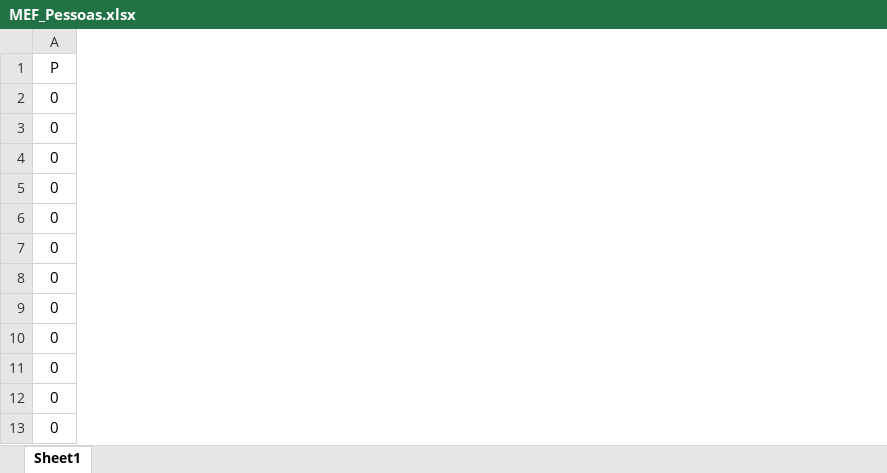
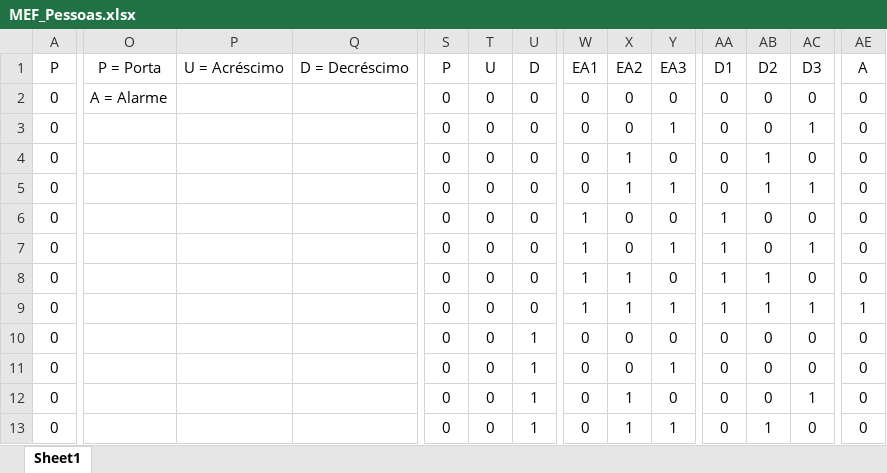
Before and after one commit to DeV-ictor/PBL_Elevador, an Excel workbook: Dados/MEF_Pessoas.xlsx, sheet Sheet1, drawn as a sheet; only a part is shown, gaps mark what is left out; values as stored, in another font and other column widths than the file's, no borders; the diff covers the shown part only; the diff names each change by its address in the sheet, - before the commit and + after, or states it on an @@ line.

Commit message:
data upd

```diff
--- a/Dados/MEF_Pessoas.xlsx (sheet Sheet1)
+++ b/Dados/MEF_Pessoas.xlsx (sheet Sheet1)
+column O, rows 1-2: P = Porta | A = Alarme
+column P, row 1: U = Acréscimo
+column Q, row 1: D = Decréscimo
+column S, rows 1-13: P | 0 | 0 | 0 | 0 | 0 | 0 | 0 | 0 | 0 | 0 | 0 | 0
+column T, rows 1-13: U | 0 | 0 | 0 | 0 | 0 | 0 | 0 | 0 | 0 | 0 | 0 | 0
+column U, rows 1-13: D | 0 | 0 | 0 | 0 | 0 | 0 | 0 | 0 | 1 | 1 | 1 | 1
+column W, rows 1-13: EA1 | 0 | 0 | 0 | 0 | 1 | 1 | 1 | 1 | 0 | 0 | 0 | 0
+column X, rows 1-13: EA2 | 0 | 0 | 1 | 1 | 0 | 0 | 1 | 1 | 0 | 0 | 1 | 1
+column Y, rows 1-13: EA3 | 0 | 1 | 0 | 1 | 0 | 1 | 0 | 1 | 0 | 1 | 0 | 1
+column AA, rows 1-13: D1 | 0 | 0 | 0 | 0 | 1 | 1 | 1 | 1 | 0 | 0 | 0 | 0
+column AB, rows 1-13: D2 | 0 | 0 | 1 | 1 | 0 | 0 | 1 | 1 | 0 | 0 | 0 | 1
+column AC, rows 1-13: D3 | 0 | 1 | 0 | 1 | 0 | 1 | 0 | 1 | 0 | 0 | 1 | 0
+column AE, rows 1-13: A | 0 | 0 | 0 | 0 | 0 | 0 | 0 | 1 | 0 | 0 | 0 | 0
```
Also changed, not shown: 5 added columns elsewhere in this sheet, Dados/MEF_Andares.xlsx, Dados/MEF_Porta.xlsx, 12 other files.
